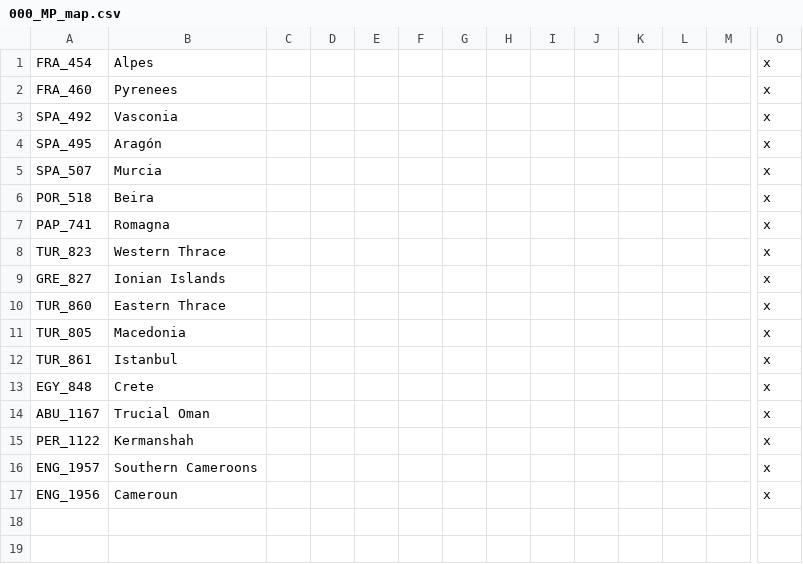
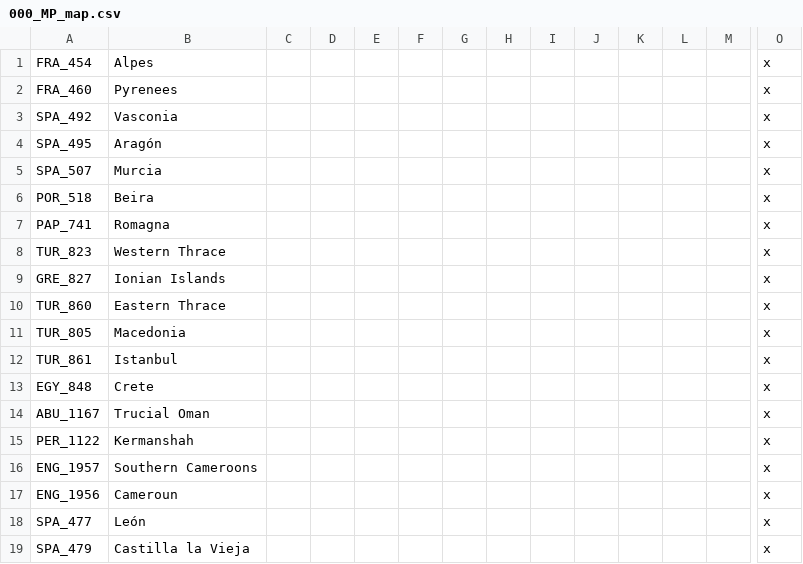
Before and after one commit to bradfordp10/Historical-Project-Mod, a CSV file: HPMMP/localisation/000_MP_map.csv, drawn as a sheet; only a part is shown, gaps mark what is left out; rows hold the shown columns only; the diff names each change by its address in the sheet, - before the commit and + after, or states it on an @@ line.

```diff
--- a/HPMMP/localisation/000_MP_map.csv
+++ b/HPMMP/localisation/000_MP_map.csv
+row 18: SPA_477 | León |  |  |  |  |  |  |  |  |  |  |  | x
+row 19: SPA_479 | Castilla la Vieja |  |  |  |  |  |  |  |  |  |  |  | x
```
Also changed, not shown: 1 other file.
